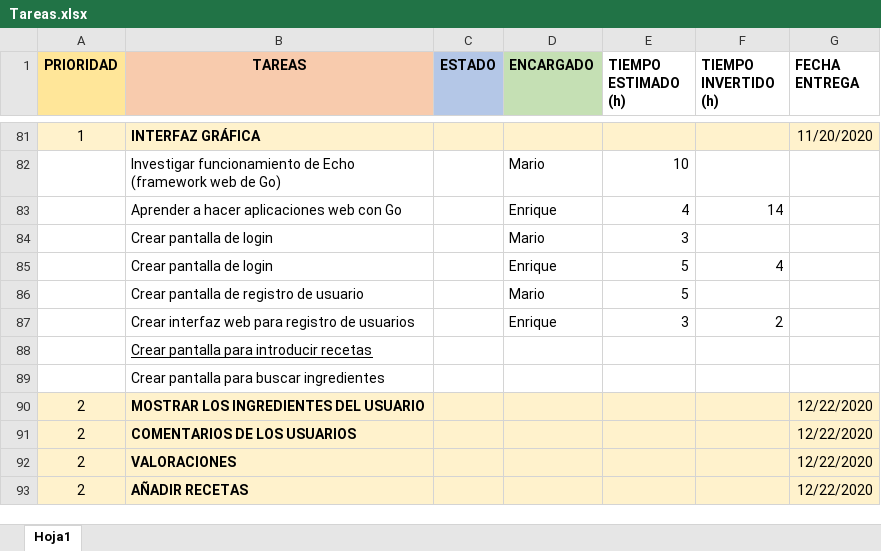
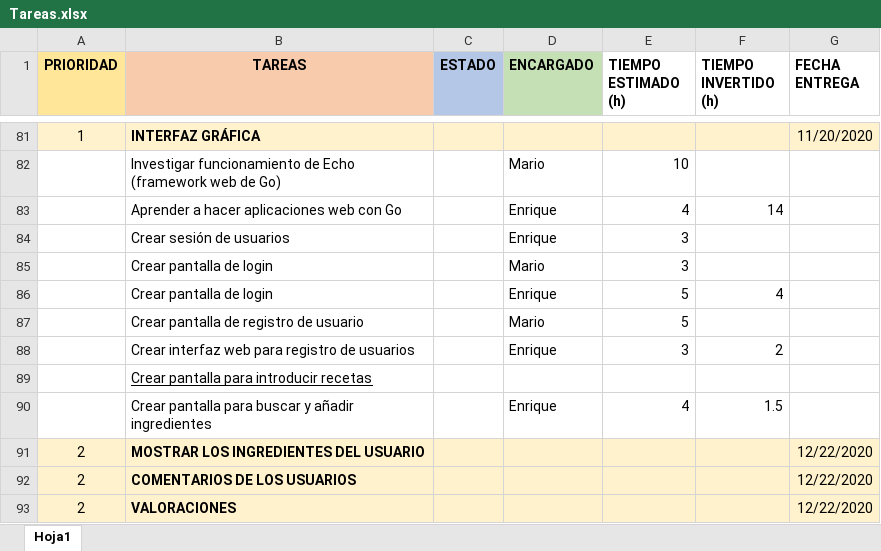
Before and after one commit to MarioJunque/RecetApp, an Excel workbook: documentacion/Tareas.xlsx, sheet Hoja1, drawn as a sheet; only a part is shown, gaps mark what is left out; the shorter side is filled out with more unchanged rows; values as stored, in another font and other column widths than the file's, no borders; removed rows and columns are numbered as before the commit, all else as after; the diff names each change by its address in the sheet, - before the commit and + after, or states it on an @@ line.

Commit message:
Update Tareas.xlsx

```diff
--- a/documentacion/Tareas.xlsx (sheet Hoja1)
+++ b/documentacion/Tareas.xlsx (sheet Hoja1)
+row 84:  | Crear sesión de usuarios |  | Enrique | 3
-row 89:  | Crear pantalla para buscar ingredientes
+row 90:  | Crear pantalla para buscar y añadir ingredientes |  | Enrique | 4 | 1.5
```
